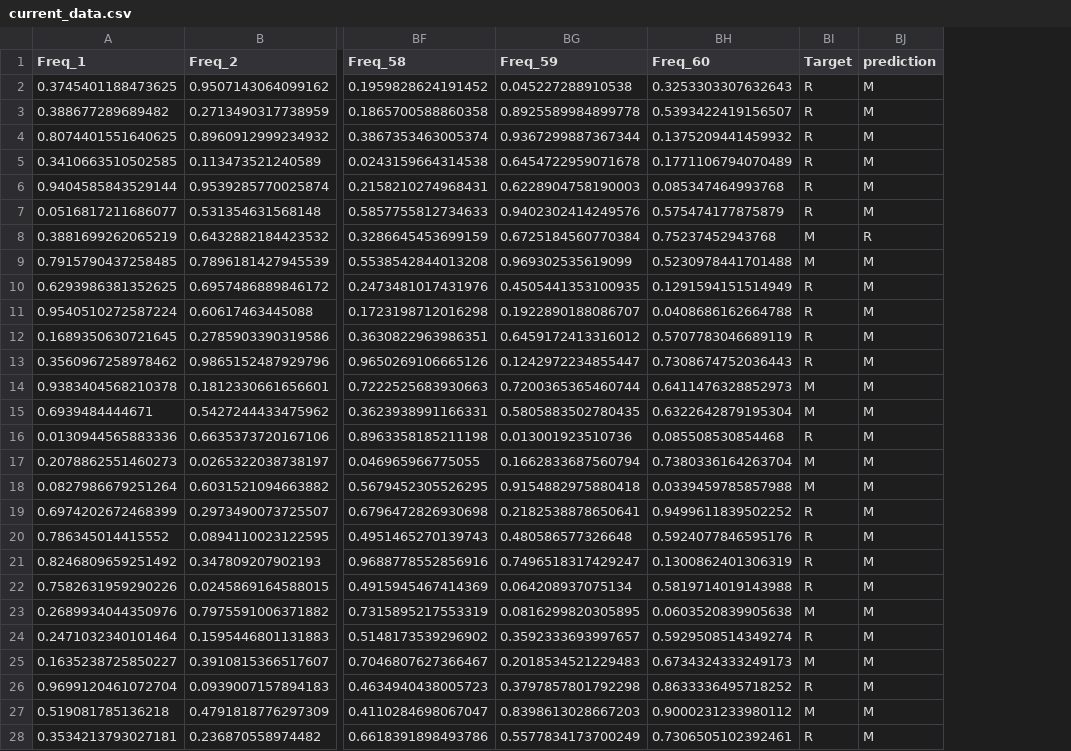
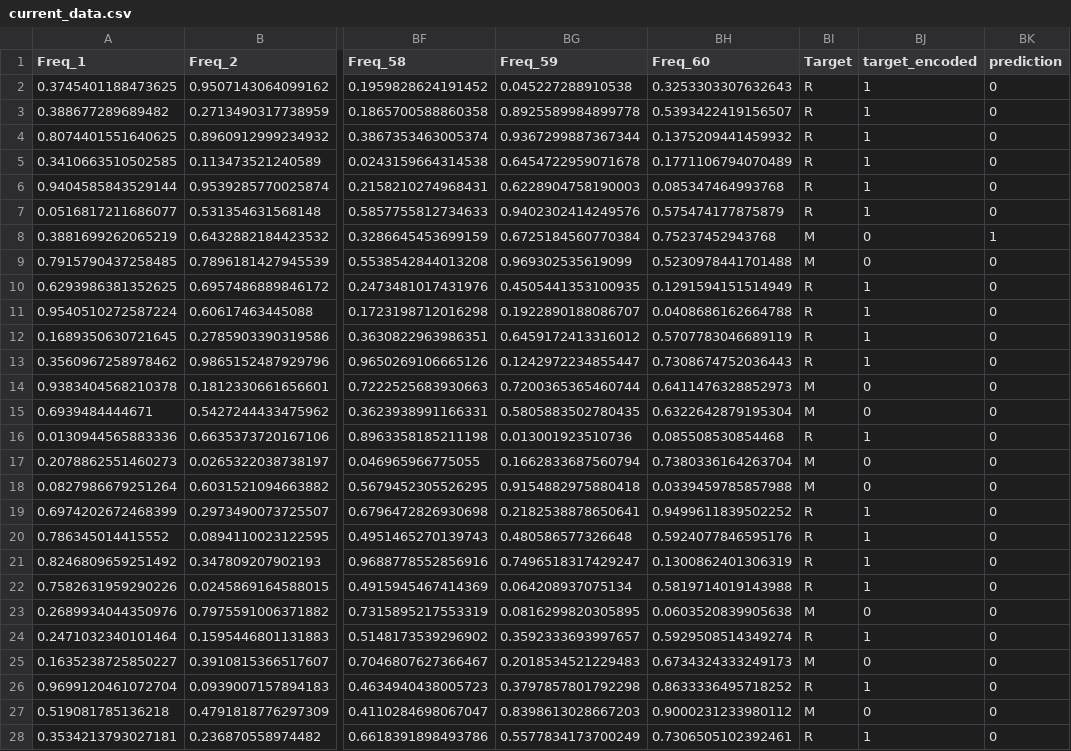
Before and after one commit to King-David02/Rock-vs-Mine, a CSV file: data/predicted_data/current_data.csv, drawn as a sheet; only a part is shown, gaps mark what is left out; addresses are those after the commit; the diff covers the shown part only; the diff names each change by its address in the sheet, - before the commit and + after, or states it on an @@ line.

```diff
--- a/data/predicted_data/current_data.csv
+++ b/data/predicted_data/current_data.csv
+column BJ (target_encoded), rows 2-28: 1 | 1 | 1 | 1 | 1 | 1 | 0 | 0 | 1 | 1 | 1 | 1 | 0 | 0 | 1 | 0 | 0 | 1 | 1 | 1 | 1 | 0 | 1 | 0 | 1 | 0 | 1
-BK2:BK7 (prediction): M
+BK2:BK7 (prediction): 0
-BK8 (prediction): R
+BK8 (prediction): 1
-BK9:BK28 (prediction): M
+BK9:BK28 (prediction): 0
```
Also changed, not shown: 73 edited cells elsewhere in this file, data/predicted_data/reference_data.csv, 5 other files.
